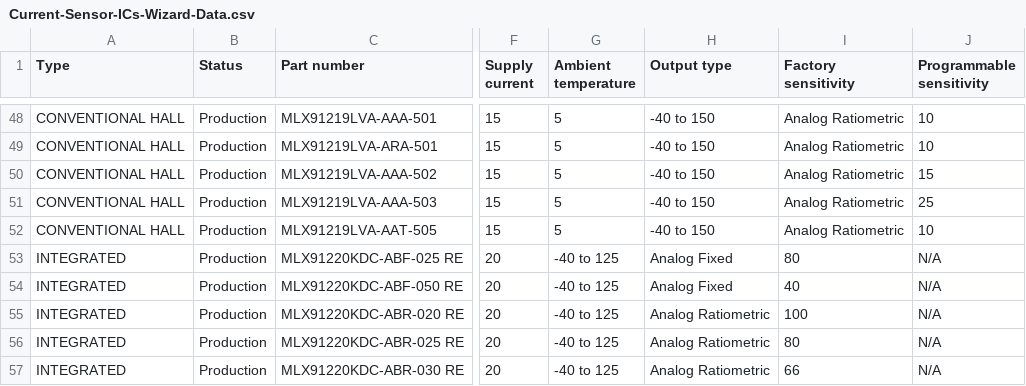
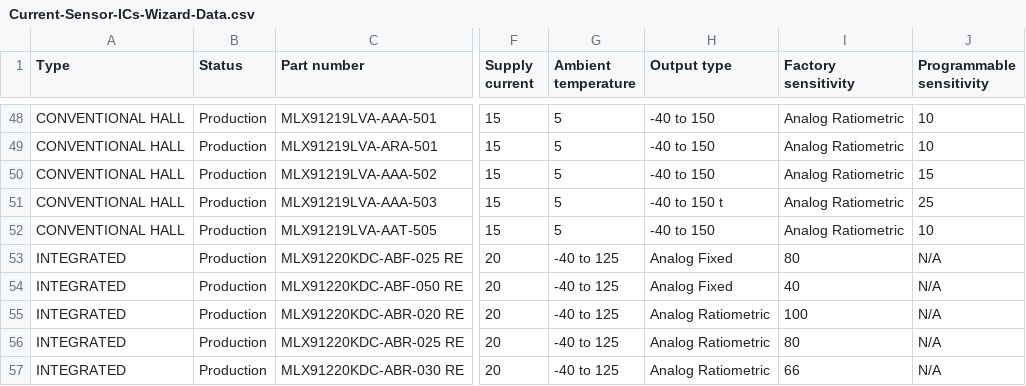
Before and after one commit to MelexisBC/Wizard--Current-Sensor-ICs-Data, a CSV file: Current-Sensor-ICs-Wizard-Data.csv, drawn as a sheet; only a part is shown, gaps mark what is left out; the diff names each change by its address in the sheet, - before the commit and + after, or states it on an @@ line.

Commit message:
Wizard - Current sensor ICs - Google sheet updated

```diff
--- a/Current-Sensor-ICs-Wizard-Data.csv
+++ b/Current-Sensor-ICs-Wizard-Data.csv
-H51 (Output type): -40 to 150
+H51 (Output type): -40 to 150 t
```
